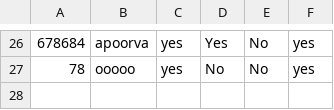
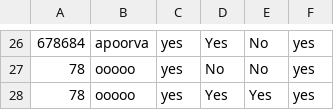
Before and after one commit to gopiprasanthpotipireddy/kyc, a CSV file: KYC/WebApplication3/WebApplication3/data/Maker.csv, drawn as a sheet; only a part is shown, gaps mark what is left out; the diff names each change by its address in the sheet, - before the commit and + after, or states it on an @@ line.

```diff
--- a/KYC/WebApplication3/WebApplication3/data/Maker.csv
+++ b/KYC/WebApplication3/WebApplication3/data/Maker.csv
+row 28: 78 | ooooo | yes | Yes | Yes | yes
```
Also changed, not shown: 42 other files.
